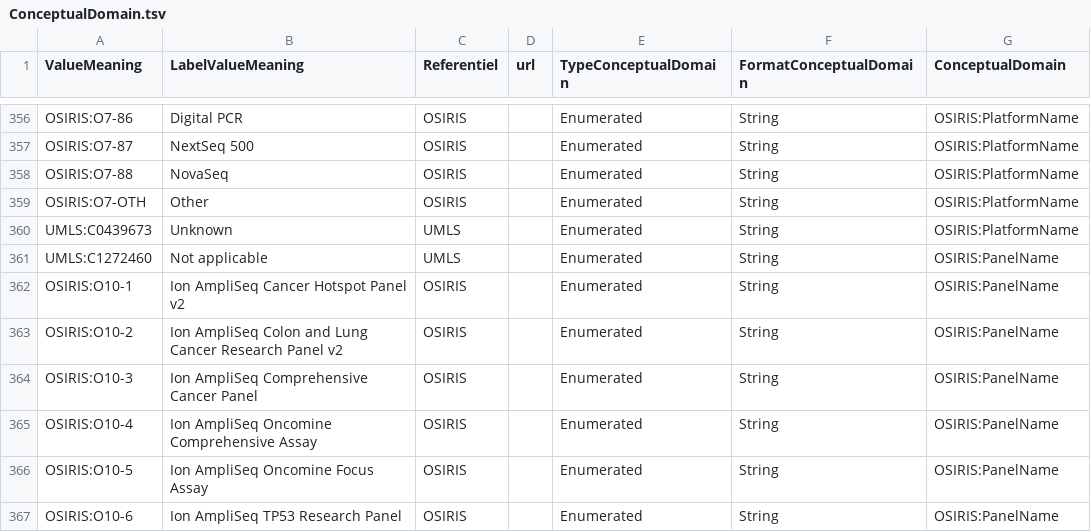
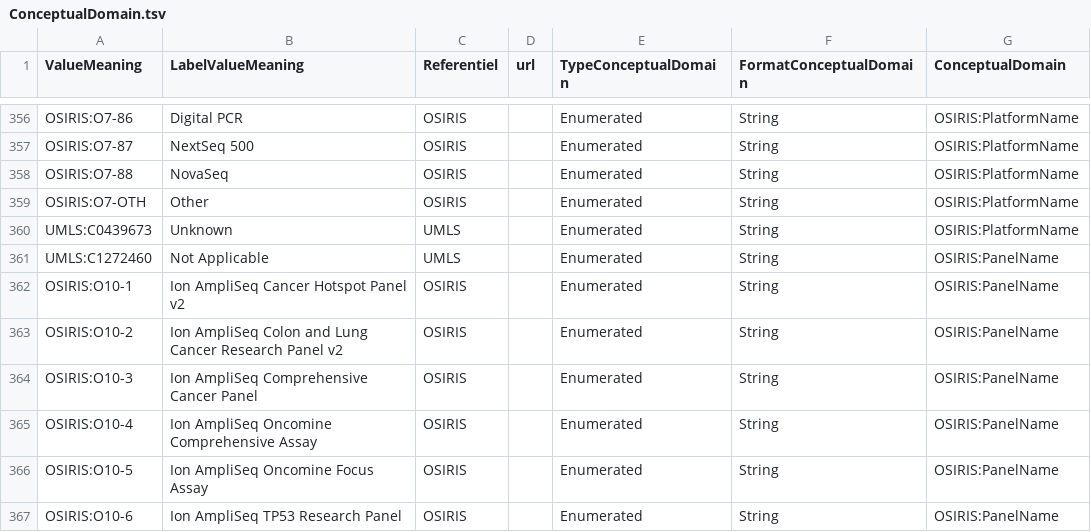
Before and after one commit to tbaudier/OSIRIS, a TSV file: data/ConceptualDomain.tsv, drawn as a sheet; only a part is shown, gaps mark what is left out.

Commit message:
Fix case ConceptualDomain.tsv

```diff
--- a/data/ConceptualDomain.tsv
+++ b/data/ConceptualDomain.tsv
@@ -360,3 +360,3 @@ OSIRIS:O7-OTH	Other	OSIRIS		Enumerated	String	OSIRIS:PlatformName
 UMLS:C0439673	Unknown	UMLS		Enumerated	String	OSIRIS:PlatformName
-UMLS:C1272460	Not applicable	UMLS		Enumerated	String	OSIRIS:PanelName
+UMLS:C1272460	Not Applicable	UMLS		Enumerated	String	OSIRIS:PanelName
 OSIRIS:O10-1	Ion AmpliSeq Cancer Hotspot Panel v2	OSIRIS		Enumerated	String	OSIRIS:PanelName
```
